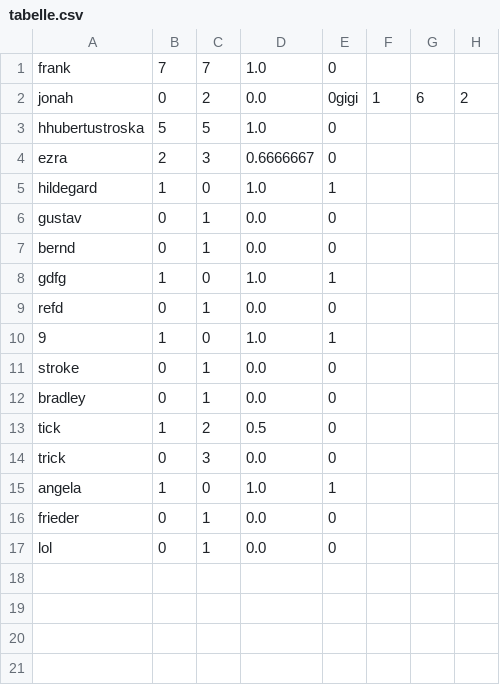
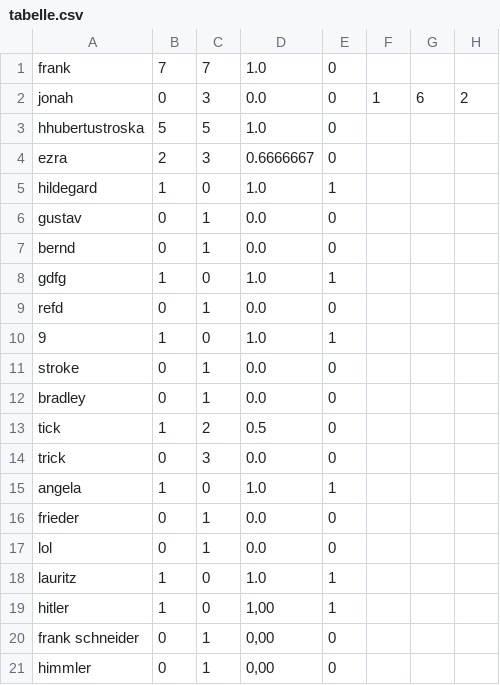
Before and after one commit to Gigi0512/demo, a CSV file: src/main/resources/tabelle.csv, drawn as a sheet.

```diff
--- a/src/main/resources/tabelle.csv
+++ b/src/main/resources/tabelle.csv
@@ -1,3 +1,3 @@
 frank;7;7;1.0;0
-jonah;0;2;0.0;0gigi;1;6;2;
+jonah;0;3;0.0;0;1;6;2
 hhubertustroska;5;5;1.0;0
@@ -17 +17,5 @@ frieder;0;1;0.0;0
 lol;0;1;0.0;0
+lauritz;1;0;1.0;1
+hitler;1;0;1,00;1
+frank schneider;0;1;0,00;0
+himmler;0;1;0,00;0
```
Also changed, not shown: 7 other files.
